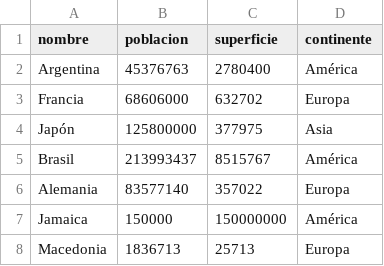
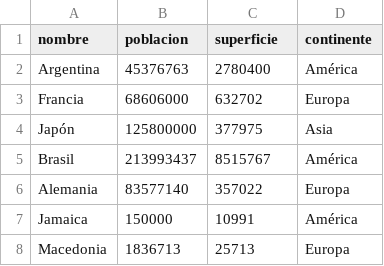
Before and after one commit to jerepaez99/TP_Integrador_Programacion_1, a CSV file: datos.csv, drawn as a sheet.

```diff
--- a/datos.csv
+++ b/datos.csv
@@ -6,3 +6,3 @@ Brasil,213993437,8515767,América
 Alemania,83577140,357022,Europa
-Jamaica,150000,150000000,América
+Jamaica,150000,10991,América
 Macedonia,1836713,25713,Europa
```
Also changed, not shown: 1 other file.
